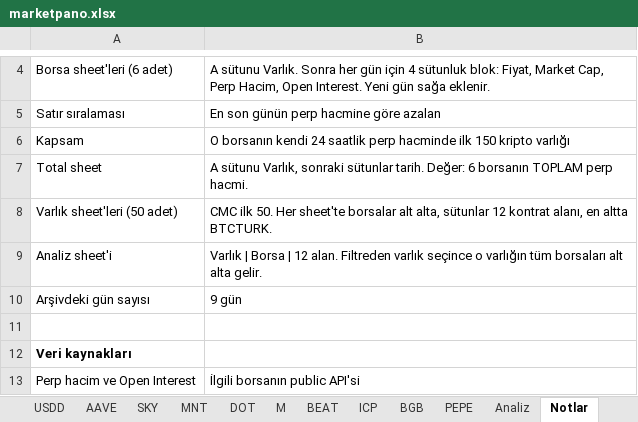
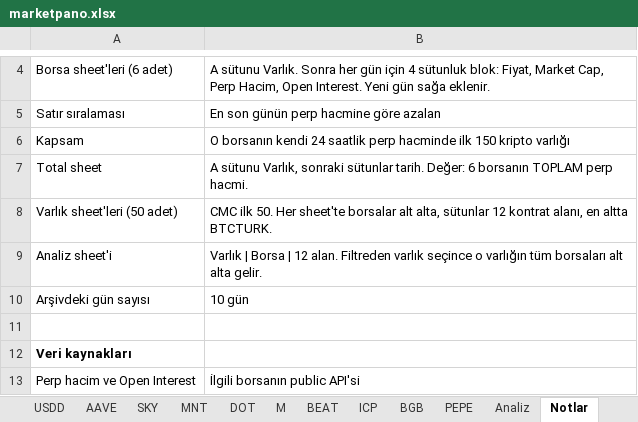
Before and after one commit to batuhanhelvaci-hub/marketpano, an Excel workbook: marketpano.xlsx, sheet Notlar, drawn as a sheet; only a part is shown, gaps mark what is left out; values as stored, in another font and other column widths than the file's, no borders; the diff names each change by its address in the sheet, - before the commit and + after, or states it on an @@ line.

```diff
--- a/marketpano.xlsx (sheet Notlar)
+++ b/marketpano.xlsx (sheet Notlar)
-B10: 9 gün
+B10: 10 gün
```
Also changed, not shown: sheet Total, sheet Bitget, sheet Gate, sheet OKX, sheet Hyperliquid, 8 other files.
